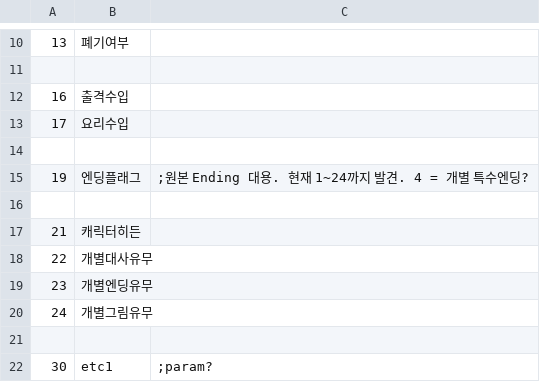
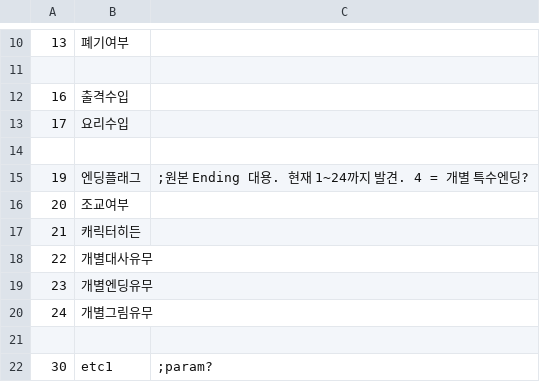
Before and after one commit to SecretU4/eraLAO, a CSV file: CSV/CFLAG.csv, drawn as a sheet; only a part is shown, gaps mark what is left out.

Commit message:
조교 여부 cflag 추가

```diff
--- a/CSV/CFLAG.csv
+++ b/CSV/CFLAG.csv
@@ -15,3 +15,3 @@
 19,엔딩플래그,    ;원본 Ending 대용. 현재 1~24까지 발견. 4 = 개별 특수엔딩?
-
+20,조교여부
 21,캐릭터히든,
```
